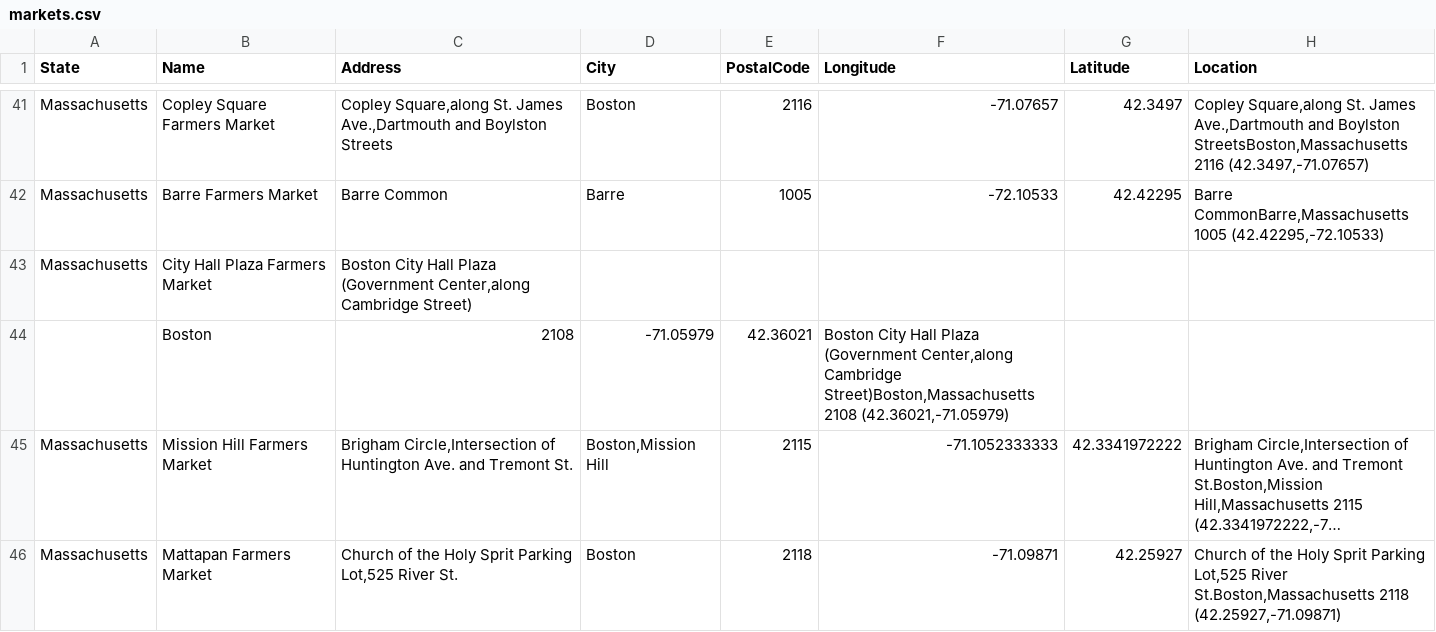
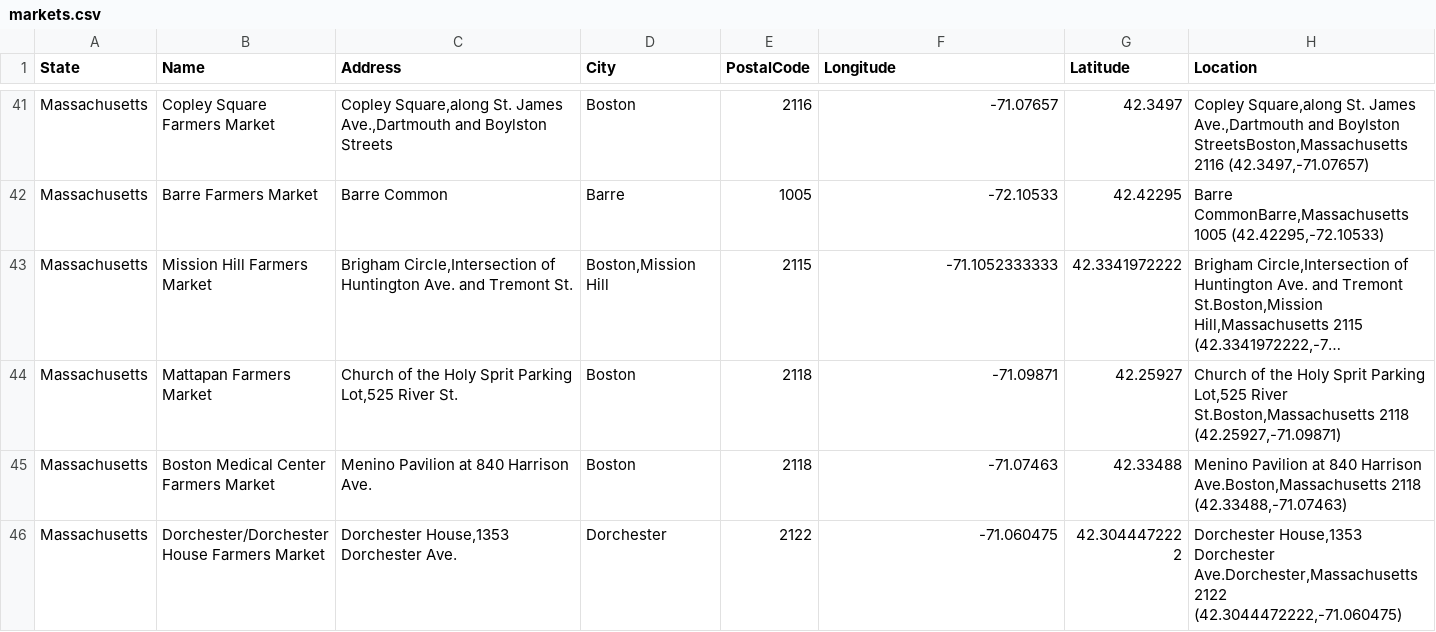
Before and after one commit to LGlavin/fresh_connect, a CSV file: db/markets.csv, drawn as a sheet; only a part is shown, gaps mark what is left out; the shorter side is filled out with more unchanged rows; long unchanged cells end in …; the diff names each change by its address in the sheet, - before the commit and + after, or states it on an @@ line.

```diff
--- a/db/markets.csv
+++ b/db/markets.csv
-row 43: Massachusetts | City Hall Plaza Farmers Market | Boston City Hall Plaza (Government Center,along Cambridge Street)
-row 44:  | Boston | 2108 | -71.05979 | 42.36021 | Boston City Hall Plaza (Government Center,along Cambridge Street)Boston,Massachusetts 2108 (42.36021,-71.05979)
```
Also changed, not shown: 1 other file.
